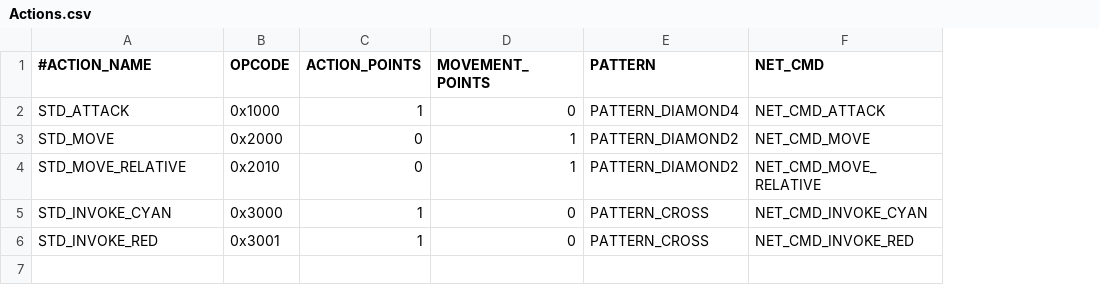
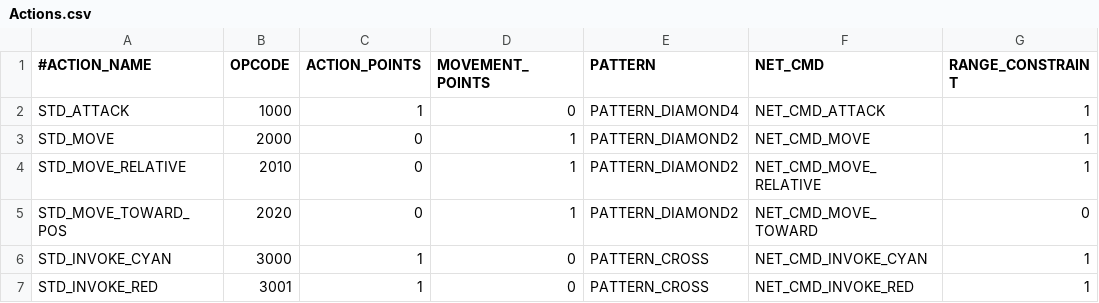
Before and after one commit to davidkha44/projet-jeu, a CSV file: src/client/tables/Actions.csv, drawn as a sheet; addresses are those after the commit; the diff names each change by its address in the sheet, - before the commit and + after, or states it on an @@ line.

```diff
--- a/src/client/tables/Actions.csv
+++ b/src/client/tables/Actions.csv
+column G (RANGE_CONSTRAINT), rows 2-4: all 1; rows 6-7: 1 | 1
-B2 (OPCODE): 0x1000
+B2 (OPCODE): 1000
-B3 (OPCODE): 0x2000
+B3 (OPCODE): 2000
-B4 (OPCODE): 0x2010
+B4 (OPCODE): 2010
+row 5: STD_MOVE_TOWARD_POS | 2020 | 0 | 1 | PATTERN_DIAMOND2 | NET_CMD_MOVE_TOWARD | 0
-B6 (OPCODE): 0x3000
+B6 (OPCODE): 3000
-B7 (OPCODE): 0x3001
+B7 (OPCODE): 3001
```
Also changed, not shown: src/client/tables/NetMessage.csv, src/client/tables/Scripts.csv, 8 other files.
